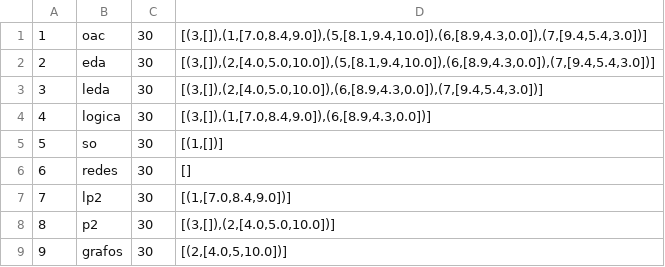
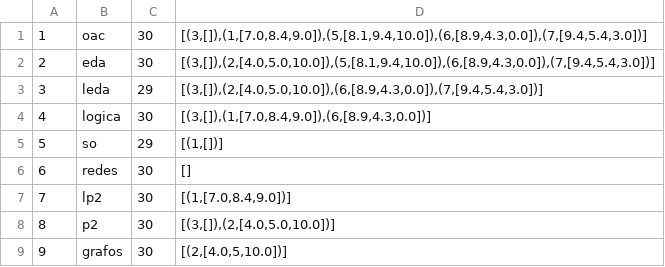
Before and after one commit to jonatas-lima/controle-academico-PLP, a CSV file: funcional/data/disciplinas.csv, drawn as a sheet.

Commit message:
regsistra aula

```diff
--- a/funcional/data/disciplinas.csv
+++ b/funcional/data/disciplinas.csv
@@ -2,5 +2,5 @@
 2;eda;30;[(3,[]),(2,[4.0,5.0,10.0]),(5,[8.1,9.4,10.0]),(6,[8.9,4.3,0.0]),(7,[9.4,5.4,3.0])]
-3;leda;30;[(3,[]),(2,[4.0,5.0,10.0]),(6,[8.9,4.3,0.0]),(7,[9.4,5.4,3.0])]
+3;leda;29;[(3,[]),(2,[4.0,5.0,10.0]),(6,[8.9,4.3,0.0]),(7,[9.4,5.4,3.0])]
 4;logica;30;[(3,[]),(1,[7.0,8.4,9.0]),(6,[8.9,4.3,0.0])]
-5;so;30;[(1,[])]
+5;so;29;[(1,[])]
 6;redes;30;[]
```
